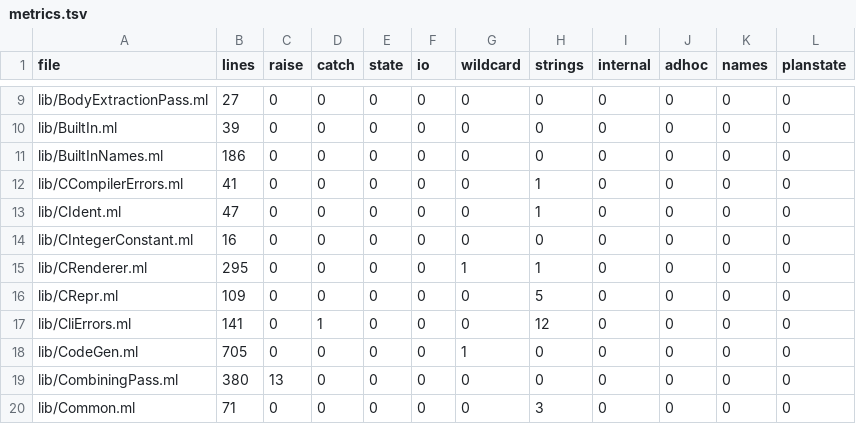
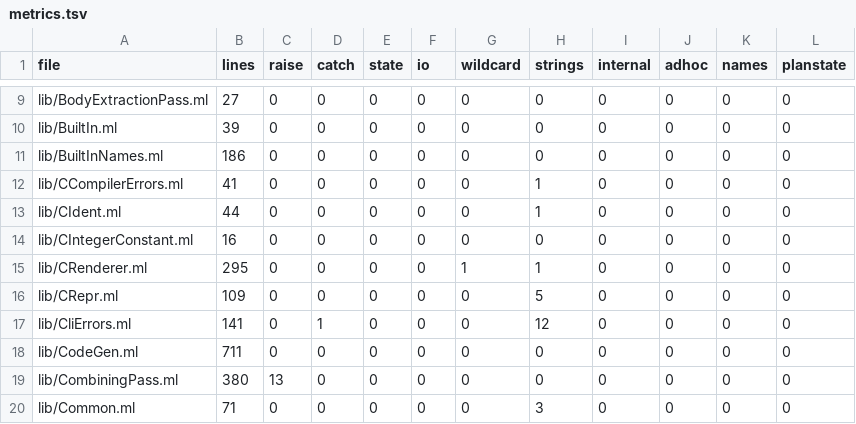
Before and after one commit to seiei-sogen/zustral, a TSV file: tools/refactoring/expected/metrics.tsv, drawn as a sheet; only a part is shown, gaps mark what is left out.

```diff
--- a/tools/refactoring/expected/metrics.tsv
+++ b/tools/refactoring/expected/metrics.tsv
@@ -12,3 +12,3 @@ lib/BuiltInNames.ml	186	0	0	0	0	0	0	0	0	0	0
 lib/CCompilerErrors.ml	41	0	0	0	0	0	1	0	0	0	0
-lib/CIdent.ml	47	0	0	0	0	0	1	0	0	0	0
+lib/CIdent.ml	44	0	0	0	0	0	1	0	0	0	0
 lib/CIntegerConstant.ml	16	0	0	0	0	0	0	0	0	0	0
@@ -17,3 +17,3 @@ lib/CRepr.ml	109	0	0	0	0	0	5	0	0	0	0
 lib/CliErrors.ml	141	0	1	0	0	0	12	0	0	0	0
-lib/CodeGen.ml	705	0	0	0	0	1	0	0	0	0	0
+lib/CodeGen.ml	711	0	0	0	0	0	0	0	0	0	0
 lib/CombiningPass.ml	380	13	0	0	0	0	0	0	0	0	0
```
Also changed, not shown: 4 other files.
